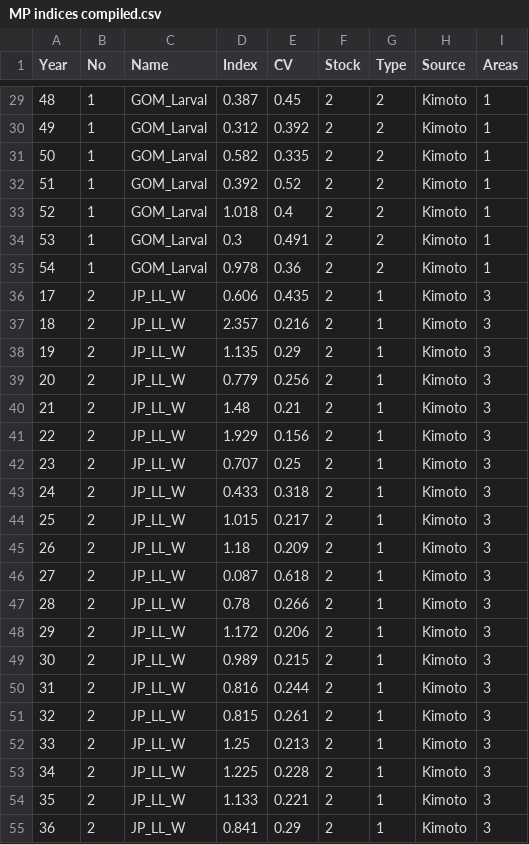
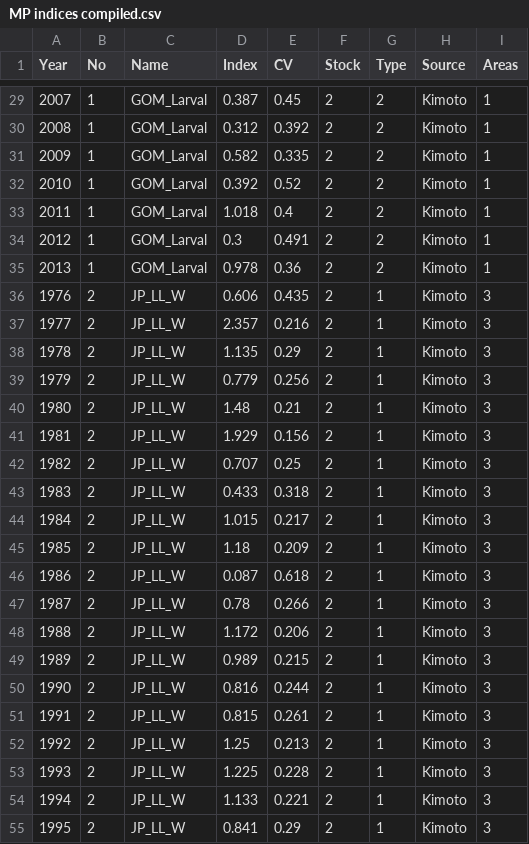
Before and after one commit to ICCAT/abft-mse, a CSV file: Data/Processed/MP Indices/MP indices compiled.csv, drawn as a sheet; only a part is shown, gaps mark what is left out; the diff covers the shown part only.

```diff
--- a/Data/Processed/MP Indices/MP indices compiled.csv
+++ b/Data/Processed/MP Indices/MP indices compiled.csv
@@ -29,27 +29,27 @@ Year,No,Name,Index,CV,Stock,Type,Source,Areas
-48,1,GOM_Larval,0.387,0.45,2,2,Kimoto,1
-49,1,GOM_Larval,0.312,0.392,2,2,Kimoto,1
-50,1,GOM_Larval,0.582,0.335,2,2,Kimoto,1
-51,1,GOM_Larval,0.392,0.52,2,2,Kimoto,1
-52,1,GOM_Larval,1.018,0.4,2,2,Kimoto,1
-53,1,GOM_Larval,0.3,0.491,2,2,Kimoto,1
-54,1,GOM_Larval,0.978,0.36,2,2,Kimoto,1
-17,2,JP_LL_W,0.606,0.435,2,1,Kimoto,3
-18,2,JP_LL_W,2.357,0.216,2,1,Kimoto,3
-19,2,JP_LL_W,1.135,0.29,2,1,Kimoto,3
-20,2,JP_LL_W,0.779,0.256,2,1,Kimoto,3
-21,2,JP_LL_W,1.48,0.21,2,1,Kimoto,3
-22,2,JP_LL_W,1.929,0.156,2,1,Kimoto,3
-23,2,JP_LL_W,0.707,0.25,2,1,Kimoto,3
-24,2,JP_LL_W,0.433,0.318,2,1,Kimoto,3
-25,2,JP_LL_W,1.015,0.217,2,1,Kimoto,3
-26,2,JP_LL_W,1.18,0.209,2,1,Kimoto,3
-27,2,JP_LL_W,0.087,0.618,2,1,Kimoto,3
-28,2,JP_LL_W,0.78,0.266,2,1,Kimoto,3
-29,2,JP_LL_W,1.172,0.206,2,1,Kimoto,3
-30,2,JP_LL_W,0.989,0.215,2,1,Kimoto,3
-31,2,JP_LL_W,0.816,0.244,2,1,Kimoto,3
-32,2,JP_LL_W,0.815,0.261,2,1,Kimoto,3
-33,2,JP_LL_W,1.25,0.213,2,1,Kimoto,3
-34,2,JP_LL_W,1.225,0.228,2,1,Kimoto,3
-35,2,JP_LL_W,1.133,0.221,2,1,Kimoto,3
-36,2,JP_LL_W,0.841,0.29,2,1,Kimoto,3
+2007,1,GOM_Larval,0.387,0.45,2,2,Kimoto,1
+2008,1,GOM_Larval,0.312,0.392,2,2,Kimoto,1
+2009,1,GOM_Larval,0.582,0.335,2,2,Kimoto,1
+2010,1,GOM_Larval,0.392,0.52,2,2,Kimoto,1
+2011,1,GOM_Larval,1.018,0.4,2,2,Kimoto,1
+2012,1,GOM_Larval,0.3,0.491,2,2,Kimoto,1
+2013,1,GOM_Larval,0.978,0.36,2,2,Kimoto,1
+1976,2,JP_LL_W,0.606,0.435,2,1,Kimoto,3
+1977,2,JP_LL_W,2.357,0.216,2,1,Kimoto,3
+1978,2,JP_LL_W,1.135,0.29,2,1,Kimoto,3
+1979,2,JP_LL_W,0.779,0.256,2,1,Kimoto,3
+1980,2,JP_LL_W,1.48,0.21,2,1,Kimoto,3
+1981,2,JP_LL_W,1.929,0.156,2,1,Kimoto,3
+1982,2,JP_LL_W,0.707,0.25,2,1,Kimoto,3
+1983,2,JP_LL_W,0.433,0.318,2,1,Kimoto,3
+1984,2,JP_LL_W,1.015,0.217,2,1,Kimoto,3
+1985,2,JP_LL_W,1.18,0.209,2,1,Kimoto,3
+1986,2,JP_LL_W,0.087,0.618,2,1,Kimoto,3
+1987,2,JP_LL_W,0.78,0.266,2,1,Kimoto,3
+1988,2,JP_LL_W,1.172,0.206,2,1,Kimoto,3
+1989,2,JP_LL_W,0.989,0.215,2,1,Kimoto,3
+1990,2,JP_LL_W,0.816,0.244,2,1,Kimoto,3
+1991,2,JP_LL_W,0.815,0.261,2,1,Kimoto,3
+1992,2,JP_LL_W,1.25,0.213,2,1,Kimoto,3
+1993,2,JP_LL_W,1.225,0.228,2,1,Kimoto,3
+1994,2,JP_LL_W,1.133,0.221,2,1,Kimoto,3
+1995,2,JP_LL_W,0.841,0.29,2,1,Kimoto,3
```
Also changed, not shown: 155 edited cells elsewhere in this file, 22 other files.
